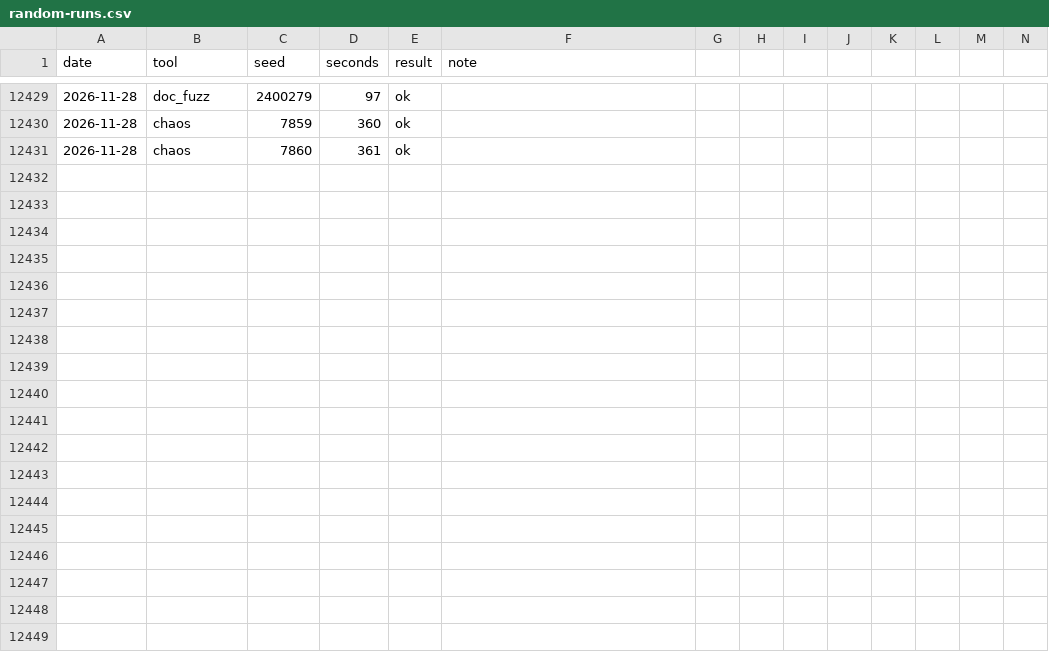
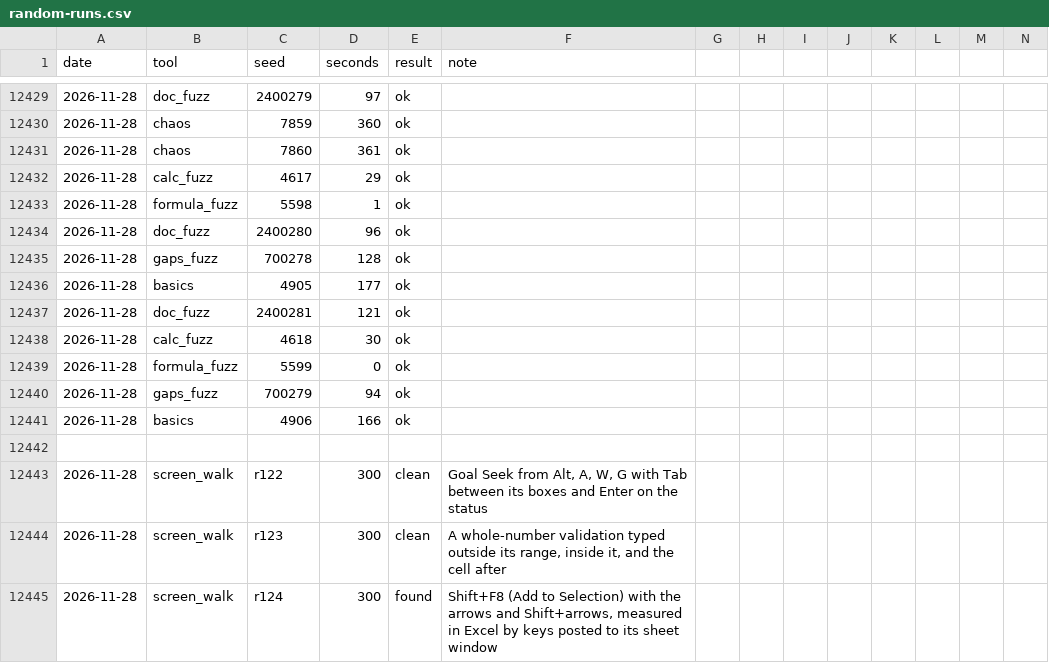
Before and after one commit to ycgrid/ycgrid, a CSV file: docs/random-runs.csv, drawn as a sheet; only a part is shown, gaps mark what is left out; rows hold the shown columns only; the diff names each change by its address in the sheet, - before the commit and + after, or states it on an @@ line.

Commit message:
Shift+F8 adds areas from the keyboard, as Excel's Add to Selection
Shift+F8 showed Add to Selection on the status bar but the arrows still replaced the selection. They
now move an area of its own beside the areas from before, Shift+arrows extend it and end the mode
(Excel 16, measured by keys posted to its sheet window). basics.py has the state.

```diff
--- a/docs/random-runs.csv
+++ b/docs/random-runs.csv
+row 12432: 2026-11-28 | calc_fuzz | 4617 | 29 | ok
+row 12433: 2026-11-28 | formula_fuzz | 5598 | 1 | ok
+row 12434: 2026-11-28 | doc_fuzz | 2400280 | 96 | ok
+row 12435: 2026-11-28 | gaps_fuzz | 700278 | 128 | ok
+row 12436: 2026-11-28 | basics | 4905 | 177 | ok
+row 12437: 2026-11-28 | doc_fuzz | 2400281 | 121 | ok
+row 12438: 2026-11-28 | calc_fuzz | 4618 | 30 | ok
+row 12439: 2026-11-28 | formula_fuzz | 5599 | 0 | ok
+row 12440: 2026-11-28 | gaps_fuzz | 700279 | 94 | ok
+row 12441: 2026-11-28 | basics | 4906 | 166 | ok
+row 12442: (empty)
+row 12443: 2026-11-28 | screen_walk | r122 | 300 | clean | Goal Seek from Alt, A, W, G with Tab between its boxes and Enter on the status
+row 12444: 2026-11-28 | screen_walk | r123 | 300 | clean | A whole-number validation typed outside its range, inside it, and the cell after
+row 12445: 2026-11-28 | screen_walk | r124 | 300 | found | Shift+F8 (Add to Selection) with the arrows and Shift+arrows, measured in Excel by keys posted to its sheet window
```
Also changed, not shown: docs/random-findings.csv, 4 other files.
